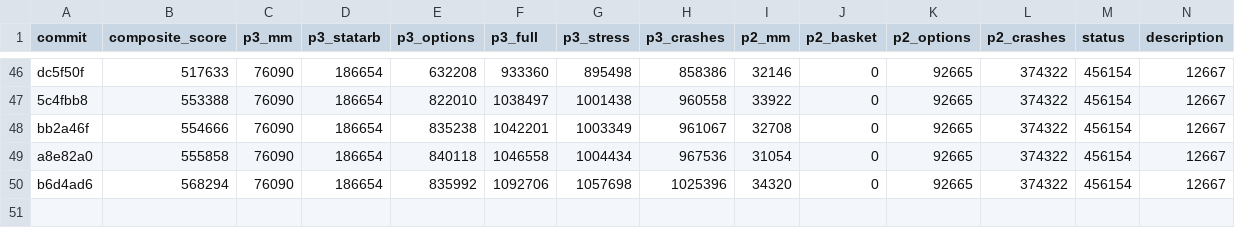
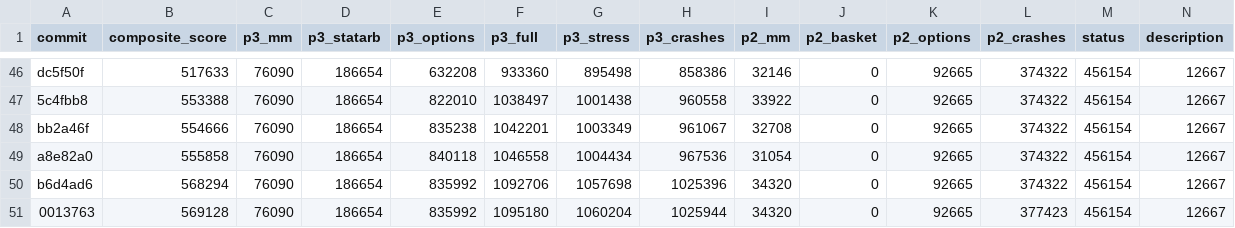
Before and after one commit to jxdai2007/prosperity, a TSV file: results.tsv, drawn as a sheet; only a part is shown, gaps mark what is left out; rows hold the shown columns only; the diff names each change by its address in the sheet, - before the commit and + after, or states it on an @@ line.

Commit message:
insights: vol smile recalibration, component leg failure, MACARONS failure, P2 basket threshold

```diff
--- a/results.tsv
+++ b/results.tsv
+row 51: 0013763 | 569128 | 76090 | 186654 | 835992 | 1095180 | 1060204 | 1025944 | 34320 | 0 | 92665 | 377423 | 456154 | 12667
```
Also changed, not shown: 1 other file.
